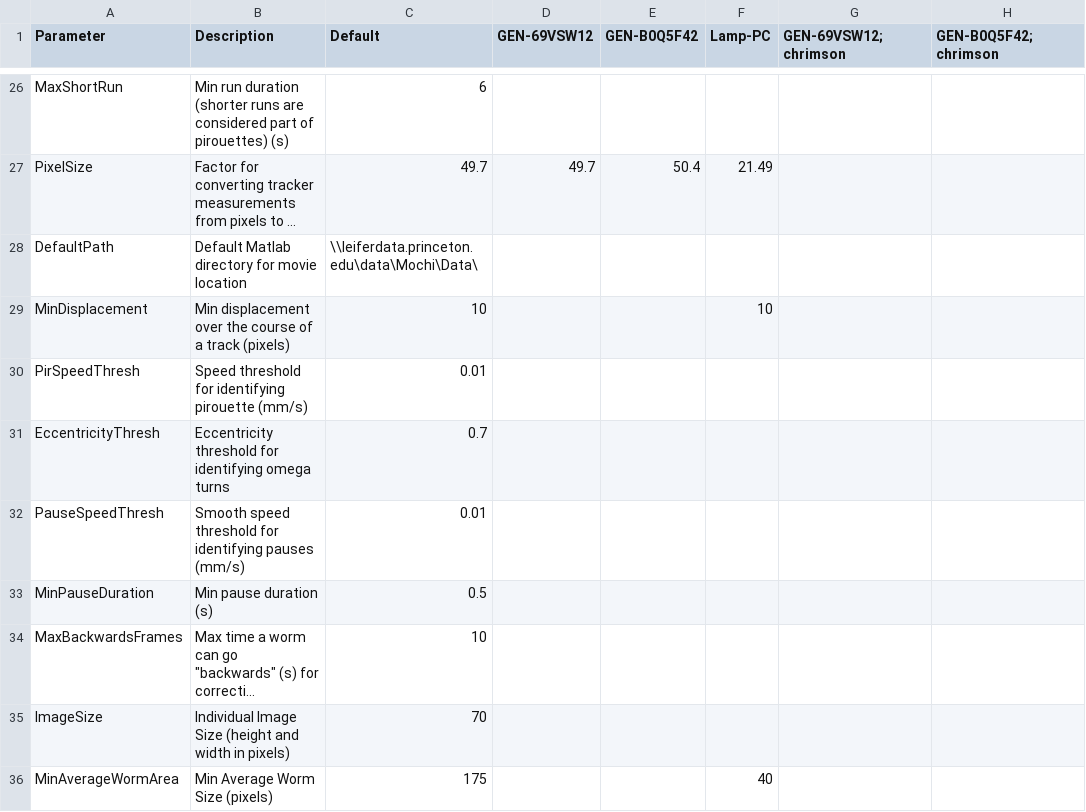
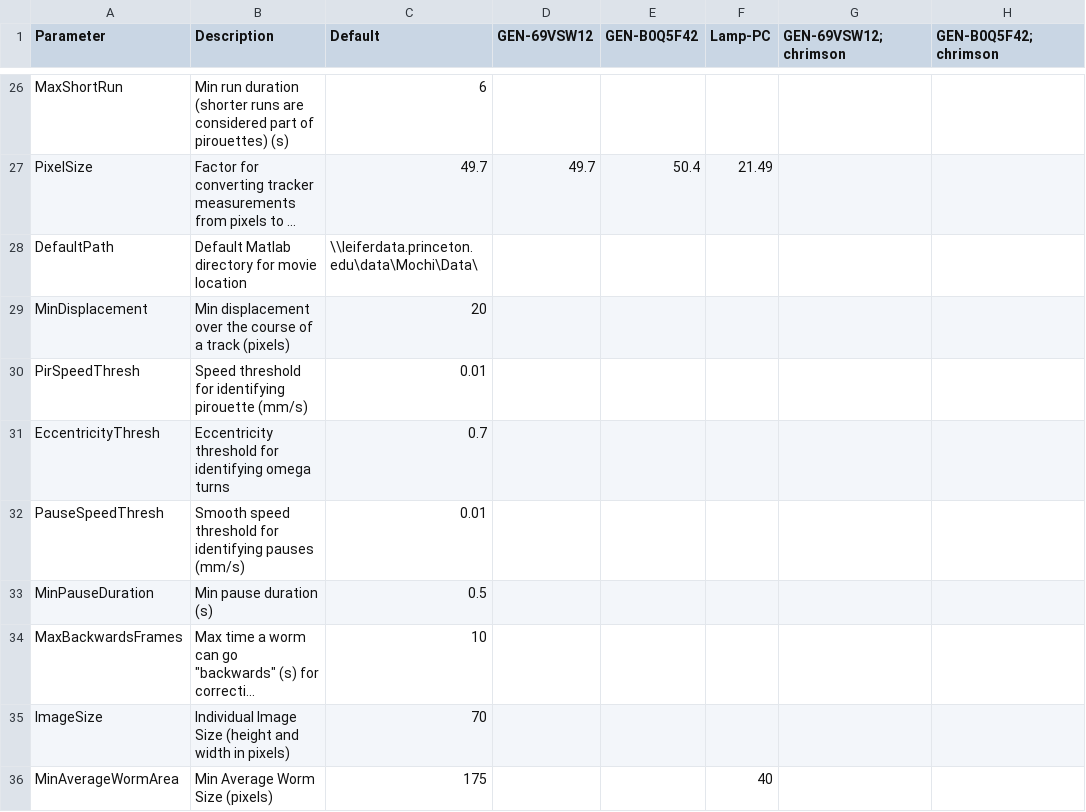
Before and after one commit to Kevin-Sean-Chen/leifer-Behavior-Triggered-Averaging-Tracker-new, a CSV file: parameters.csv, drawn as a sheet; only a part is shown, gaps mark what is left out; long unchanged cells end in …; the diff names each change by its address in the sheet, - before the commit and + after, or states it on an @@ line.

```diff
--- a/parameters.csv
+++ b/parameters.csv
-C29 (Default): 10
+C29 (Default): 20
-F29 (Lamp-PC): 10
+F29 (Lamp-PC): (empty)
```
Also changed, not shown: 6 other files.
